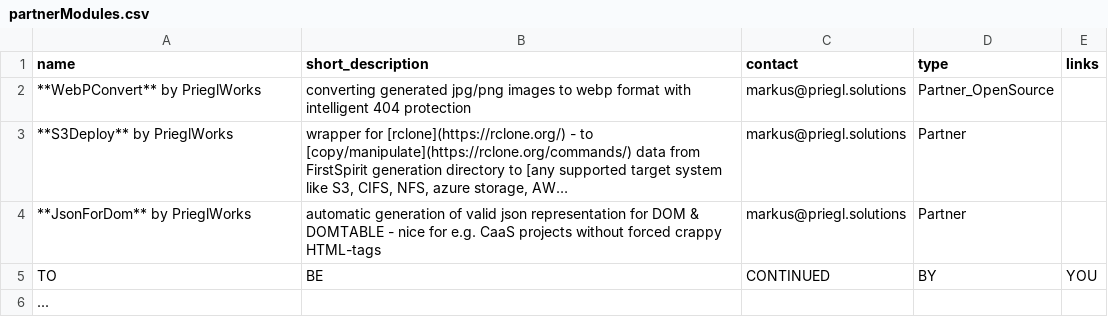
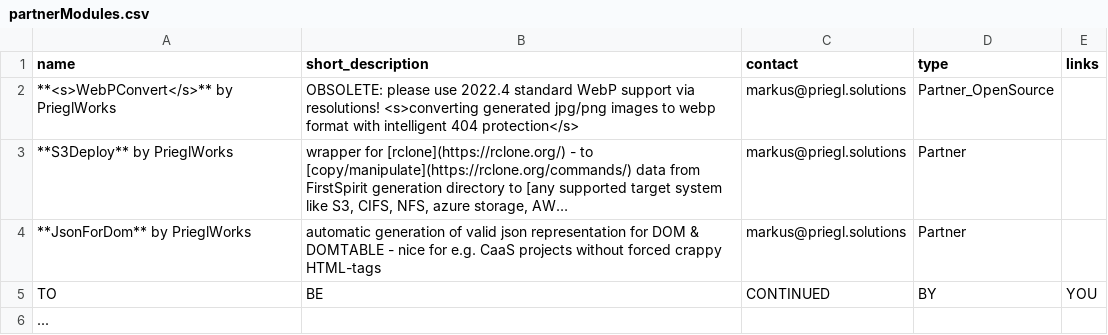
Before and after one commit to e-Spirit-Usergroup/overview-of-all-firstspirit-solutions, a CSV file: _data/partnerModules.csv, drawn as a sheet; long unchanged cells end in …; the diff names each change by its address in the sheet, - before the commit and + after, or states it on an @@ line.

Commit message:
Update partnerModules.csv
Since the FirstSpirit Release 2022.4 WebP images can be converted via one or more separate FirstSpirit project resolutions. Please look up the release-notes documentation for details of webp images based upon automatic conversion mechanism.

```diff
--- a/_data/partnerModules.csv
+++ b/_data/partnerModules.csv
-A2 (name): **WebPConvert** by PrieglWorks
+A2 (name): **<s>WebPConvert</s>** by PrieglWorks
-B2 (short_description): converting generated jpg/png images to webp format with intelligent 404 protection
+B2 (short_description): OBSOLETE: please use 2022.4 standard WebP support via resolutions! <s>converting generated jpg/png images to webp format with intelligent 404 protection</s>
```
